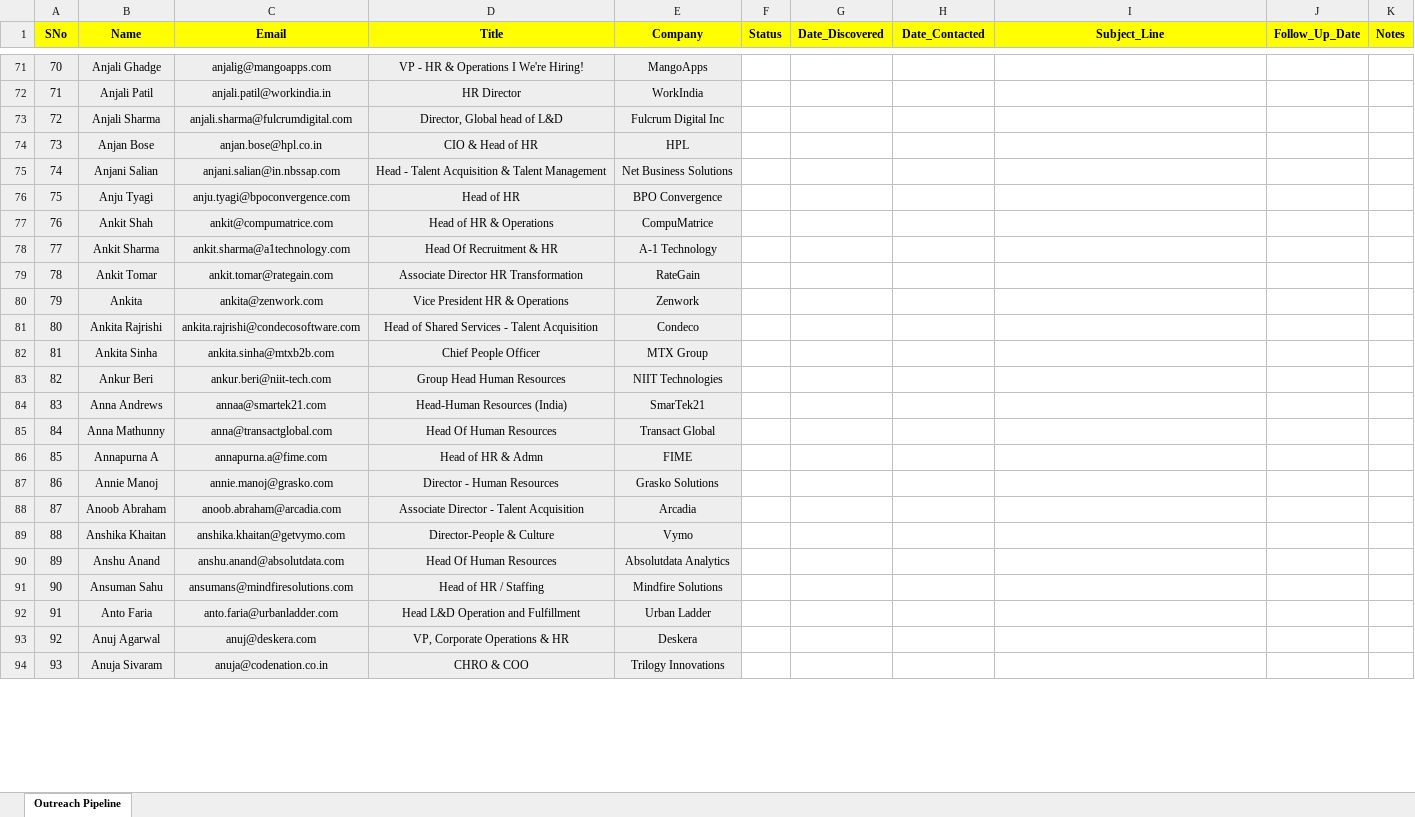
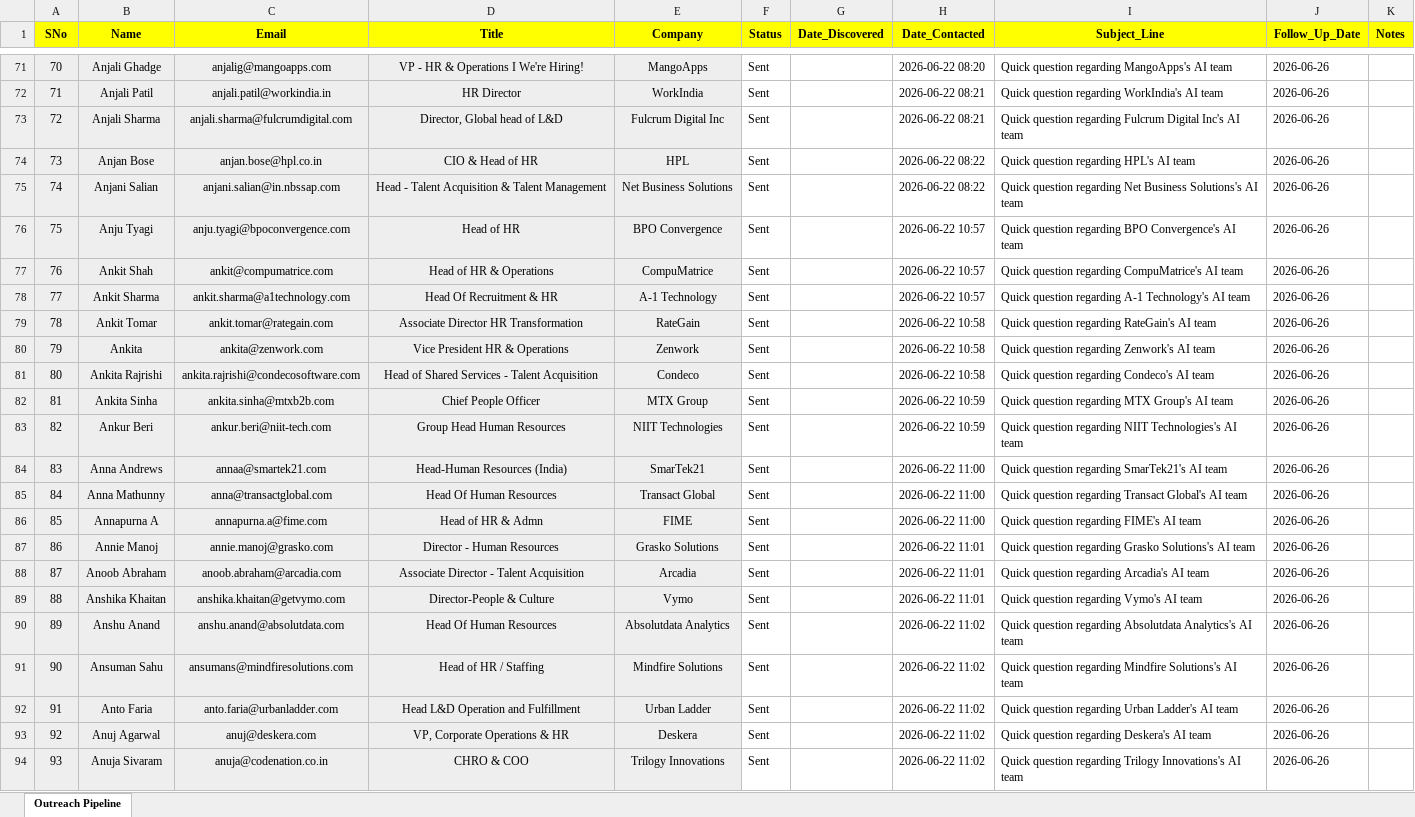
Before and after one commit to aka-naman/Workflows, an Excel workbook: Job_Outreach_Tracker_old_try1naman.xlsx, sheet Outreach Pipeline, drawn as a sheet; only a part is shown, gaps mark what is left out; values as stored, in another font and other column widths than the file's, no borders; the diff covers the shown part only; the diff names each change by its address in the sheet, - before the commit and + after, or states it on an @@ line.

```diff
--- a/Job_Outreach_Tracker_old_try1naman.xlsx (sheet Outreach Pipeline)
+++ b/Job_Outreach_Tracker_old_try1naman.xlsx (sheet Outreach Pipeline)
-F71:F94 (Status): (empty)
+F71:F94 (Status): Sent
-H71 (Date_Contacted): (empty)
+H71 (Date_Contacted): 2026-06-22 08:20
-I71 (Subject_Line): (empty)
+I71 (Subject_Line): Quick question regarding MangoApps's AI team
-J71:J94 (Follow_Up_Date): (empty)
+J71:J94 (Follow_Up_Date): 2026-06-26
-H72:H73 (Date_Contacted): (empty)
+H72:H73 (Date_Contacted): 2026-06-22 08:21
-I72 (Subject_Line): (empty)
+I72 (Subject_Line): Quick question regarding WorkIndia's AI team
-I73 (Subject_Line): (empty)
+I73 (Subject_Line): Quick question regarding Fulcrum Digital Inc's AI team
-H74:H75 (Date_Contacted): (empty)
+H74:H75 (Date_Contacted): 2026-06-22 08:22
-I74 (Subject_Line): (empty)
+I74 (Subject_Line): Quick question regarding HPL's AI team
-I75 (Subject_Line): (empty)
+I75 (Subject_Line): Quick question regarding Net Business Solutions's AI team
-H76:H78 (Date_Contacted): (empty)
+H76:H78 (Date_Contacted): 2026-06-22 10:57
-I76 (Subject_Line): (empty)
+I76 (Subject_Line): Quick question regarding BPO Convergence's AI team
-I77 (Subject_Line): (empty)
+I77 (Subject_Line): Quick question regarding CompuMatrice's AI team
-I78 (Subject_Line): (empty)
+I78 (Subject_Line): Quick question regarding A-1 Technology's AI team
-H79:H81 (Date_Contacted): (empty)
+H79:H81 (Date_Contacted): 2026-06-22 10:58
-I79 (Subject_Line): (empty)
+I79 (Subject_Line): Quick question regarding RateGain's AI team
-I80 (Subject_Line): (empty)
+I80 (Subject_Line): Quick question regarding Zenwork's AI team
-I81 (Subject_Line): (empty)
+I81 (Subject_Line): Quick question regarding Condeco's AI team
-H82:H83 (Date_Contacted): (empty)
+H82:H83 (Date_Contacted): 2026-06-22 10:59
-I82 (Subject_Line): (empty)
+I82 (Subject_Line): Quick question regarding MTX Group's AI team
-I83 (Subject_Line): (empty)
+I83 (Subject_Line): Quick question regarding NIIT Technologies's AI team
-H84:H86 (Date_Contacted): (empty)
+H84:H86 (Date_Contacted): 2026-06-22 11:00
-I84 (Subject_Line): (empty)
+I84 (Subject_Line): Quick question regarding SmarTek21's AI team
-I85 (Subject_Line): (empty)
+I85 (Subject_Line): Quick question regarding Transact Global's AI team
-I86 (Subject_Line): (empty)
+I86 (Subject_Line): Quick question regarding FIME's AI team
-H87:H89 (Date_Contacted): (empty)
+H87:H89 (Date_Contacted): 2026-06-22 11:01
-I87 (Subject_Line): (empty)
+I87 (Subject_Line): Quick question regarding Grasko Solutions's AI team
-I88 (Subject_Line): (empty)
+I88 (Subject_Line): Quick question regarding Arcadia's AI team
-I89 (Subject_Line): (empty)
+I89 (Subject_Line): Quick question regarding Vymo's AI team
-H90:H94 (Date_Contacted): (empty)
+H90:H94 (Date_Contacted): 2026-06-22 11:02
-I90 (Subject_Line): (empty)
+I90 (Subject_Line): Quick question regarding Absolutdata Analytics's AI team
-I91 (Subject_Line): (empty)
+I91 (Subject_Line): Quick question regarding Mindfire Solutions's AI team
-I92 (Subject_Line): (empty)
+I92 (Subject_Line): Quick question regarding Urban Ladder's AI team
-I93 (Subject_Line): (empty)
+I93 (Subject_Line): Quick question regarding Deskera's AI team
-I94 (Subject_Line): (empty)
+I94 (Subject_Line): Quick question regarding Trilogy Innovations's AI team
```
Also changed, not shown: 504 edited cells elsewhere in this sheet.
